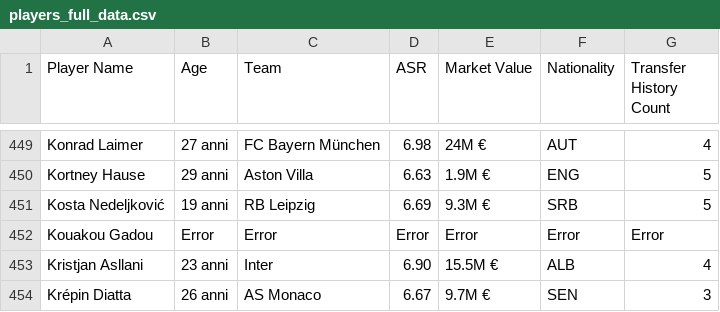
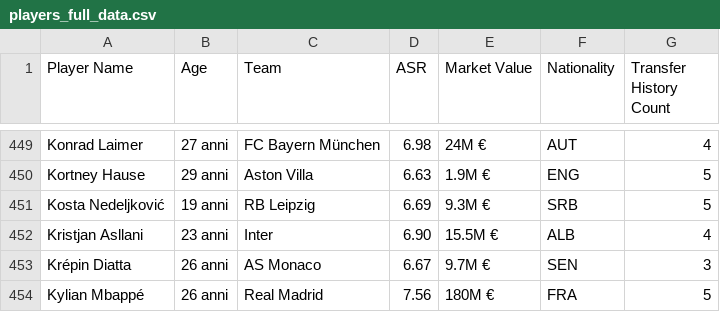
Before and after one commit to Klay06/Eco-Scouting-Predicting-Sustainable-Football-Player-Market-Value, a CSV file: players_full_data.csv, drawn as a sheet; only a part is shown, gaps mark what is left out; the shorter side is filled out with more unchanged rows.

Commit message:
Update players_full_data.csv

```diff
--- a/players_full_data.csv
+++ b/players_full_data.csv
@@ -451,3 +451,2 @@ Kortney Hause,29 anni,Aston Villa,6.63,1.9M €,ENG,5
 Kosta Nedeljković,19 anni,RB Leipzig,6.69,9.3M €,SRB,5
-Kouakou Gadou,Error,Error,Error,Error,Error,Error
 Kristjan Asllani,23 anni,Inter,6.90,15.5M €,ALB,4
```
